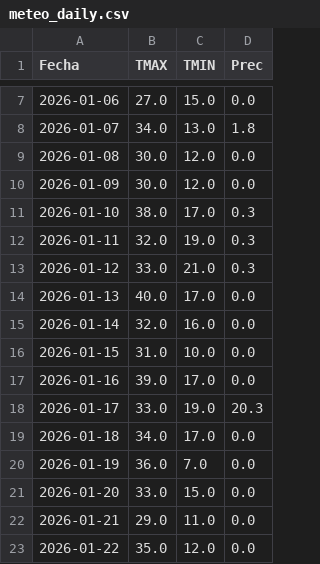
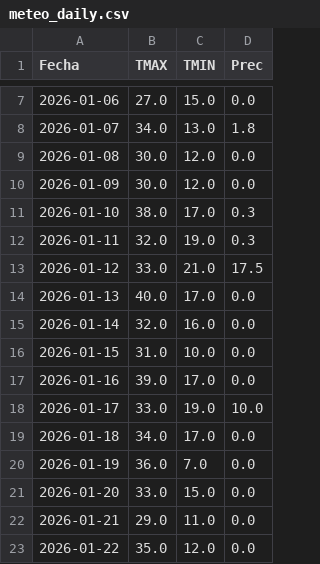
Before and after one commit to PREDWEEM/loliumTA_2026, a CSV file: meteo_daily.csv, drawn as a sheet; only a part is shown, gaps mark what is left out.

Commit message:
Update meteo_daily.csv

```diff
--- a/meteo_daily.csv
+++ b/meteo_daily.csv
@@ -12,3 +12,3 @@ Fecha,TMAX,TMIN,Prec
 2026-01-11,32.0,19.0,0.3
-2026-01-12,33.0,21.0,0.3
+2026-01-12,33.0,21.0,17.5
 2026-01-13,40.0,17.0,0.0
@@ -17,3 +17,3 @@ Fecha,TMAX,TMIN,Prec
 2026-01-16,39.0,17.0,0.0
-2026-01-17,33.0,19.0,20.3
+2026-01-17,33.0,19.0,10.0
 2026-01-18,34.0,17.0,0.0
```
